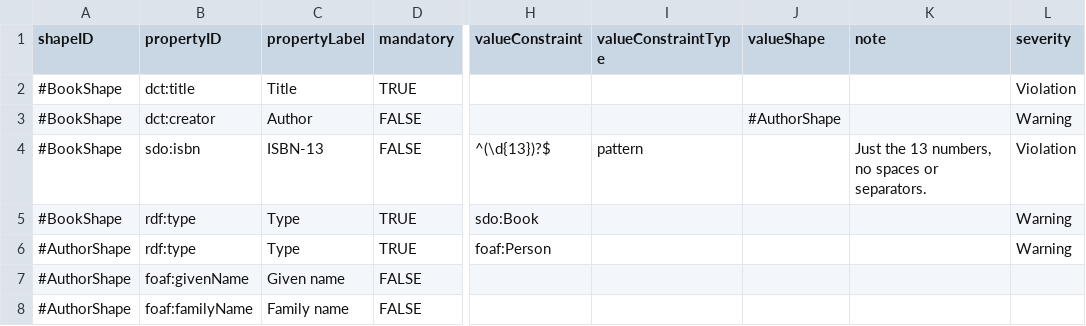
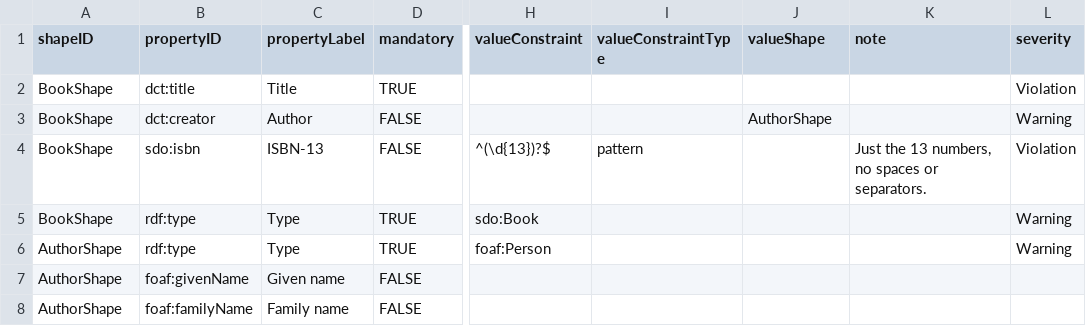
Before and after one commit to rudof-project/rudof, a CSV file: examples/dctap/book.csv, drawn as a sheet; only a part is shown, gaps mark what is left out; the diff names each change by its address in the sheet, - before the commit and + after, or states it on an @@ line.

Commit message:
Added support for value node types

```diff
--- a/examples/dctap/book.csv
+++ b/examples/dctap/book.csv
-A2:A5 (shapeID): #BookShape
+A2:A5 (shapeID): BookShape
-J3 (valueShape): #AuthorShape
+J3 (valueShape): AuthorShape
-A6:A8 (shapeID): #AuthorShape
+A6:A8 (shapeID): AuthorShape
```
Also changed, not shown: 4 other files.
